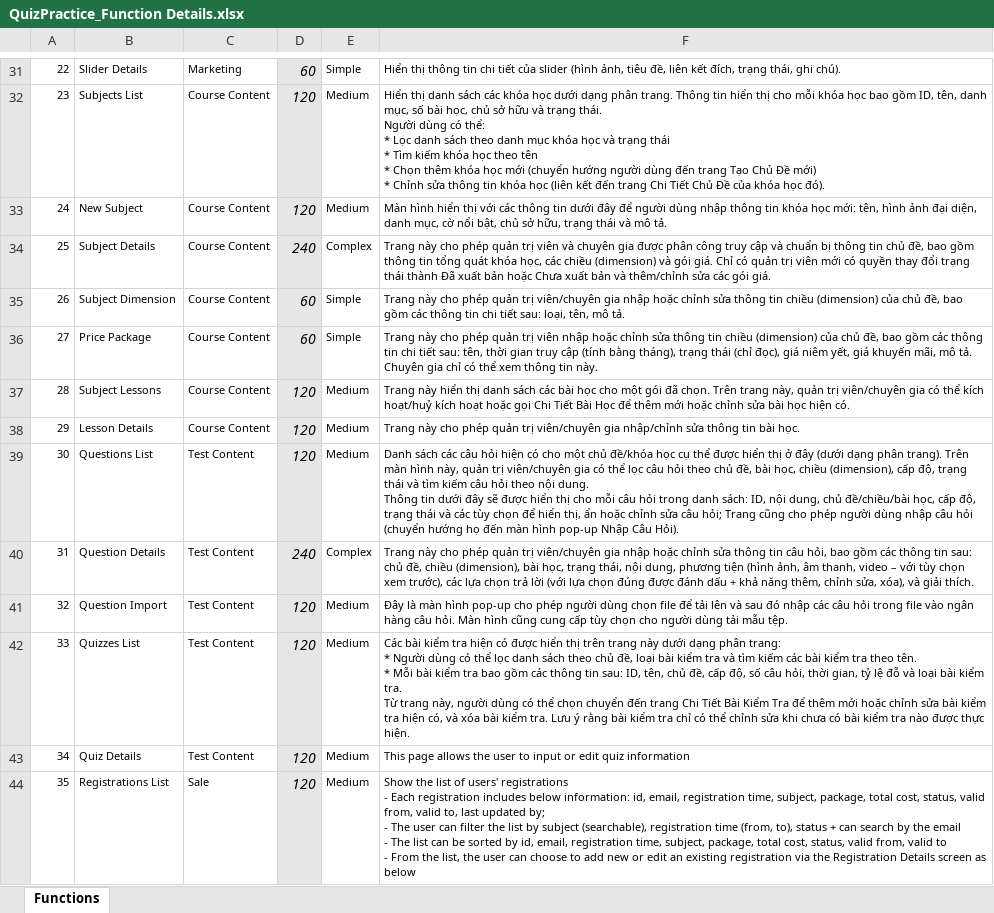
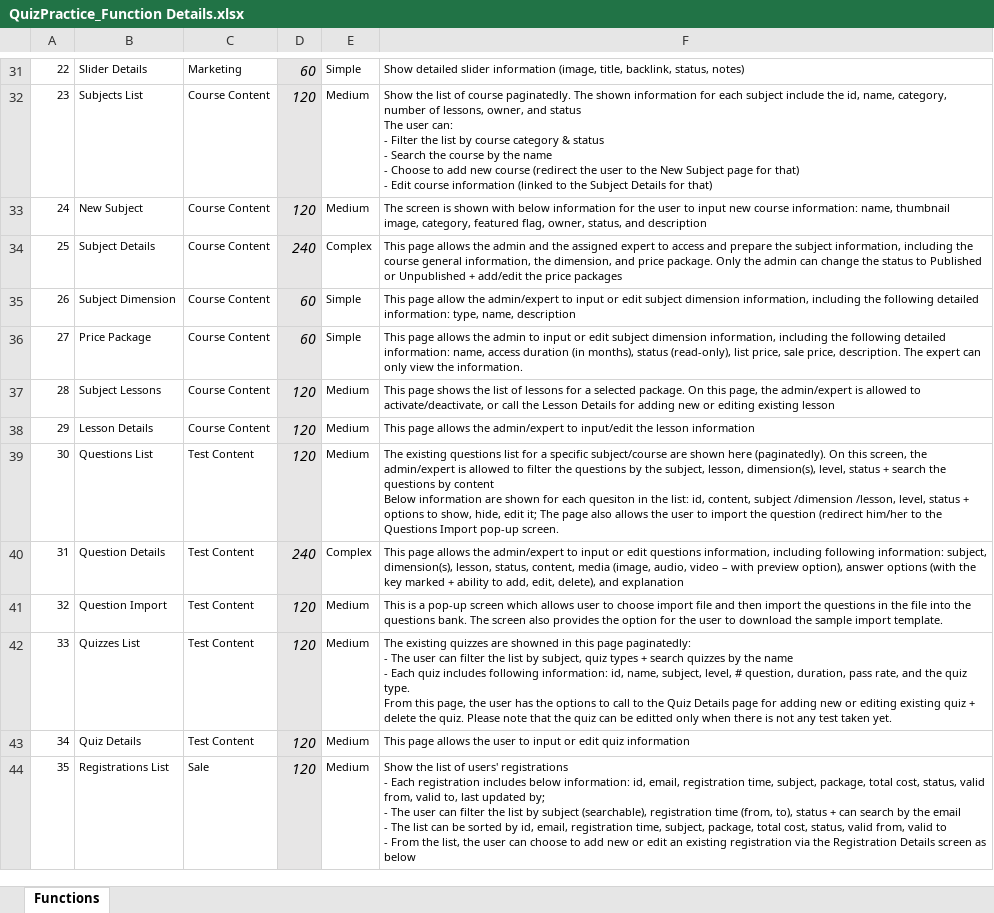
Before and after one commit to TranHoan2004/Quiz-Practice-System, an Excel workbook: Document/QuizPractice_Function Details.xlsx, sheet Functions, drawn as a sheet; only a part is shown, gaps mark what is left out; values as stored, in another font and other column widths than the file's, no borders; charts and pictures not drawn; ↵ is a line break in a cell; the diff covers the shown part only; the diff names each change by its address in the sheet, - before the commit and + after, or states it on an @@ line.

```diff
--- a/Document/QuizPractice_Function Details.xlsx (sheet Functions)
+++ b/Document/QuizPractice_Function Details.xlsx (sheet Functions)
-F31: Hiển thị thông tin chi tiết của slider (hình ảnh, tiêu đề, liên kết đích, trạng thái, ghi chú).
+F31: Show detailed slider information (image, title, backlink, status, notes)
-F32: Hiển thị danh sách các khóa học dưới dạng phân trang. Thông tin hiển thị cho mỗi khóa học bao gồm ID, tên, danh mục, số bài học, chủ sở hữu và trạng thái. ↵ Người dùng có thể: ↵ * Lọc danh sách theo danh mục khóa học và trạng thái ↵ * Tìm kiếm khóa học theo tên ↵ * Chọn thêm khóa học mới (chuyển hướng người dùng đến trang Tạo Chủ Đề mới) ↵ * Chỉnh sửa thông tin khóa học (liên kết đến trang Chi Tiết Chủ Đề của khóa học đó).
+F32: Show the list of course paginatedly. The shown information for each subject include the id, name, category, number of lessons, owner, and status ↵ The user can: ↵ - Filter the list by course category & status ↵ - Search the course by the name ↵ - Choose to add new course (redirect the user to the New Subject page for that) ↵ - Edit course information (linked to the Subject Details for that)
-F33: Màn hình hiển thị với các thông tin dưới đây để người dùng nhập thông tin khóa học mới: tên, hình ảnh đại diện, danh mục, cờ nổi bật, chủ sở hữu, trạng thái và mô tả.
+F33: The screen is shown with below information for the user to input new course information: name, thumbnail image, category, featured flag, owner, status, and description
-F34: Trang này cho phép quản trị viên và chuyên gia được phân công truy cập và chuẩn bị thông tin chủ đề, bao gồm thông tin tổng quát khóa học, các chiều (dimension) và gói giá. Chỉ có quản trị viên mới có quyền thay đổi trạng thái thành Đã xuất bản hoặc Chưa xuất bản và thêm/chỉnh sửa các gói giá.
+F34: This page allows the admin and the assigned expert to access and prepare the subject information, including the course general information, the dimension, and price package. Only the admin can change the status to Published or Unpublished + add/edit the price packages
-F35: Trang này cho phép quản trị viên/chuyên gia nhập hoặc chỉnh sửa thông tin chiều (dimension) của chủ đề, bao gồm các thông tin chi tiết sau: loại, tên, mô tả.
+F35: This page allow the admin/expert to input or edit subject dimension information, including the following detailed information: type, name, description
-F36: Trang này cho phép quản trị viên nhập hoặc chỉnh sửa thông tin chiều (dimension) của chủ đề, bao gồm các thông tin chi tiết sau: tên, thời gian truy cập (tính bằng tháng), trạng thái (chỉ đọc), giá niêm yết, giá khuyến mãi, mô tả. Chuyên gia chỉ có thể xem thông tin này.
+F36: This page allows the admin to input or edit subject dimension information, including the following detailed information: name, access duration (in months), status (read-only), list price, sale price, description. The expert can only view the information.
-F37: Trang này hiển thị danh sách các bài học cho một gói đã chọn. Trên trang này, quản trị viên/chuyên gia có thể kích hoạt/huỷ kích hoạt hoặc gọi Chi Tiết Bài Học để thêm mới hoặc chỉnh sửa bài học hiện có.
+F37: This page shows the list of lessons for a selected package. On this page, the admin/expert is allowed to activate/deactivate, or call the Lesson Details for adding new or editing existing lesson
-F38: Trang này cho phép quản trị viên/chuyên gia nhập/chỉnh sửa thông tin bài học.
+F38: This page allows the admin/expert to input/edit the lesson information
-F39: Danh sách các câu hỏi hiện có cho một chủ đề/khóa học cụ thể được hiển thị ở đây (dưới dạng phân trang). Trên màn hình này, quản trị viên/chuyên gia có thể lọc câu hỏi theo chủ đề, bài học, chiều (dimension), cấp độ, trạng thái và tìm kiếm câu hỏi theo nội dung. ↵ Thông tin dưới đây sẽ được hiển thị cho mỗi câu hỏi trong danh sách: ID, nội dung, chủ đề/chiều/bài học, cấp độ, trạng thái và các tùy chọn để hiển thị, ẩn hoặc chỉnh sửa câu hỏi; Trang cũng cho phép người dùng nhập câu hỏi (chuyển hướng họ đến màn hình pop-up Nhập Câu Hỏi).
+F39: The existing questions list for a specific subject/course are shown here (paginatedly). On this screen, the admin/expert is allowed to filter the questions by the subject, lesson, dimension(s), level, status + search the questions by content ↵ Below information are shown for each quesiton in the list: id, content, subject /dimension /lesson, level, status + options to show, hide, edit it; The page also allows the user to import the question (redirect him/her to the Questions Import pop-up screen.
-F40: Trang này cho phép quản trị viên/chuyên gia nhập hoặc chỉnh sửa thông tin câu hỏi, bao gồm các thông tin sau: chủ đề, chiều (dimension), bài học, trạng thái, nội dung, phương tiện (hình ảnh, âm thanh, video – với tùy chọn xem trước), các lựa chọn trả lời (với lựa chọn đúng được đánh dấu + khả năng thêm, chỉnh sửa, xóa), và giải thích.
+F40: This page allows the admin/expert to input or edit questions information, including following information: subject, dimension(s), lesson, status, content, media (image, audio, video – with preview option), answer options (with the key marked + ability to add, edit, delete), and explanation
-F41: Đây là màn hình pop-up cho phép người dùng chọn file để tải lên và sau đó nhập các câu hỏi trong file vào ngân hàng câu hỏi. Màn hình cũng cung cấp tùy chọn cho người dùng tải mẫu tệp.
+F41: This is a pop-up screen which allows user to choose import file and then import the questions in the file into the questions bank. The screen also provides the option for the user to download the sample import template.
-F42: Các bài kiểm tra hiện có được hiển thị trên trang này dưới dạng phân trang: ↵ * Người dùng có thể lọc danh sách theo chủ đề, loại bài kiểm tra và tìm kiếm các bài kiểm tra theo tên. ↵ * Mỗi bài kiểm tra bao gồm các thông tin sau: ID, tên, chủ đề, cấp độ, số câu hỏi, thời gian, tỷ lệ đỗ và loại bài kiểm tra. ↵ Từ trang này, người dùng có thể chọn chuyển đến trang Chi Tiết Bài Kiểm Tra để thêm mới hoặc chỉnh sửa bài kiểm tra hiện có, và xóa bài kiểm tra. Lưu ý rằng bài kiểm tra chỉ có thể chỉnh sửa khi chưa có bài kiểm tra nào được thực hiện.
+F42: The existing quizzes are showned in this page paginatedly: ↵ - The user can filter the list by subject, quiz types + search quizzes by the name ↵ - Each quiz includes following information: id, name, subject, level, # question, duration, pass rate, and the quiz type. ↵ From this page, the user has the options to call to the Quiz Details page for adding new or editing existing quiz + delete the quiz. Please note that the quiz can be editted only when there is not any test taken yet.
```
Also changed, not shown: 3 added rows, 3 hidden or unhidden rows and 21 edited cells elsewhere in this sheet, charts or pictures, 1 other file.
